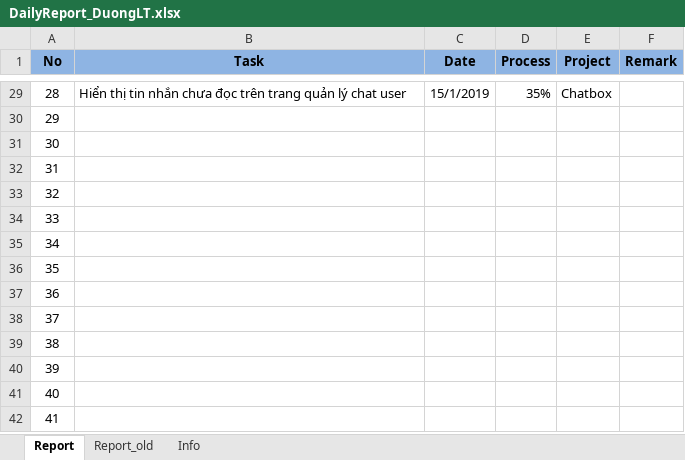
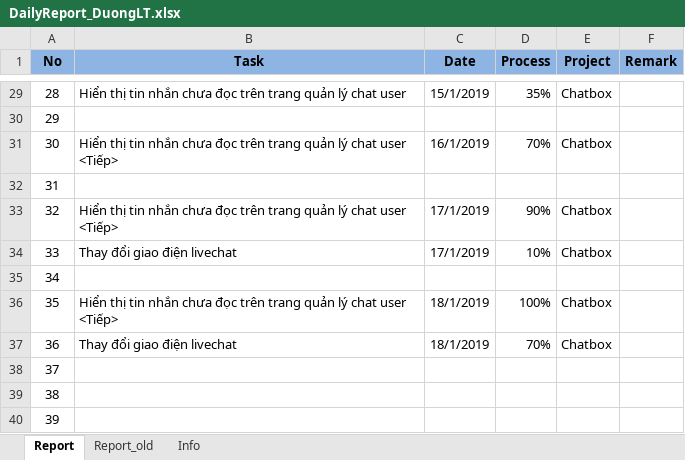
Before and after one commit to pcadev/Reports, an Excel workbook: DailyReport/DailyReport_DuongLT.xlsx, sheet Report, drawn as a sheet; only a part is shown, gaps mark what is left out; the shorter side is filled out with more unchanged rows; values as stored, in another font and other column widths than the file's, no borders; the diff names each change by its address in the sheet, - before the commit and + after, or states it on an @@ line.

Commit message:
19.01.19 livechat

```diff
--- a/DailyReport/DailyReport_DuongLT.xlsx (sheet Report)
+++ b/DailyReport/DailyReport_DuongLT.xlsx (sheet Report)
-B31 (Task): (empty)
+B31 (Task): Hiển thị tin nhắn chưa đọc trên trang quản lý chat user <Tiếp>
-C31 (Date): (empty)
+C31 (Date): 16/1/2019
-D31 (Process): (empty)
+D31 (Process): 70%
-E31 (Project): (empty)
+E31 (Project): Chatbox
-B33 (Task): (empty)
+B33 (Task): Hiển thị tin nhắn chưa đọc trên trang quản lý chat user <Tiếp>
-C33:C34 (Date): (empty)
+C33:C34 (Date): 17/1/2019
-D33 (Process): (empty)
+D33 (Process): 90%
-E33:E34 (Project): (empty)
+E33:E34 (Project): Chatbox
-B34 (Task): (empty)
+B34 (Task): Thay đổi giao điện livechat
-D34 (Process): (empty)
+D34 (Process): 10%
-B36 (Task): (empty)
+B36 (Task): Hiển thị tin nhắn chưa đọc trên trang quản lý chat user <Tiếp>
-C36:C37 (Date): (empty)
+C36:C37 (Date): 18/1/2019
-D36 (Process): (empty)
+D36 (Process): 100%
-E36:E37 (Project): (empty)
+E36:E37 (Project): Chatbox
-B37 (Task): (empty)
+B37 (Task): Thay đổi giao điện livechat
-D37 (Process): (empty)
+D37 (Process): 70%
```
